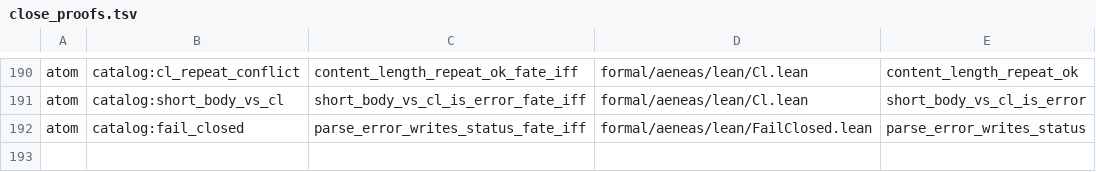
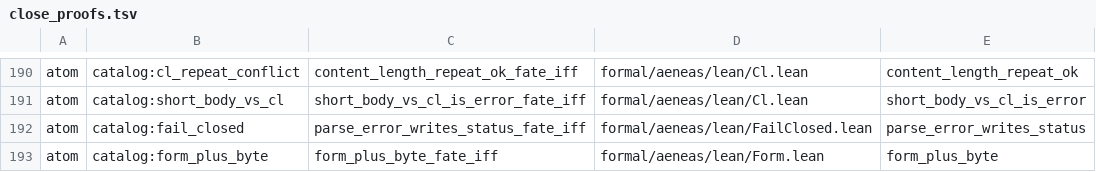
Before and after one commit to paulocsanz/pedradb, a TSV file: scripts/ratchet/close_proofs.tsv, drawn as a sheet; only a part is shown, gaps mark what is left out.

Commit message:
RFC-0216 P1.1 1/4: atomo form_plus_byte (form_plus_byte_fate_iff)

```diff
--- a/scripts/ratchet/close_proofs.tsv
+++ b/scripts/ratchet/close_proofs.tsv
@@ -192 +192,2 @@ atom	catalog:short_body_vs_cl	short_body_vs_cl_is_error_fate_iff	formal/aeneas/l
 atom	catalog:fail_closed	parse_error_writes_status_fate_iff	formal/aeneas/lean/FailClosed.lean	parse_error_writes_status
+atom	catalog:form_plus_byte	form_plus_byte_fate_iff	formal/aeneas/lean/Form.lean	form_plus_byte
```
Also changed, not shown: scripts/ratchet/proof_depth.tsv, 5 other files.
